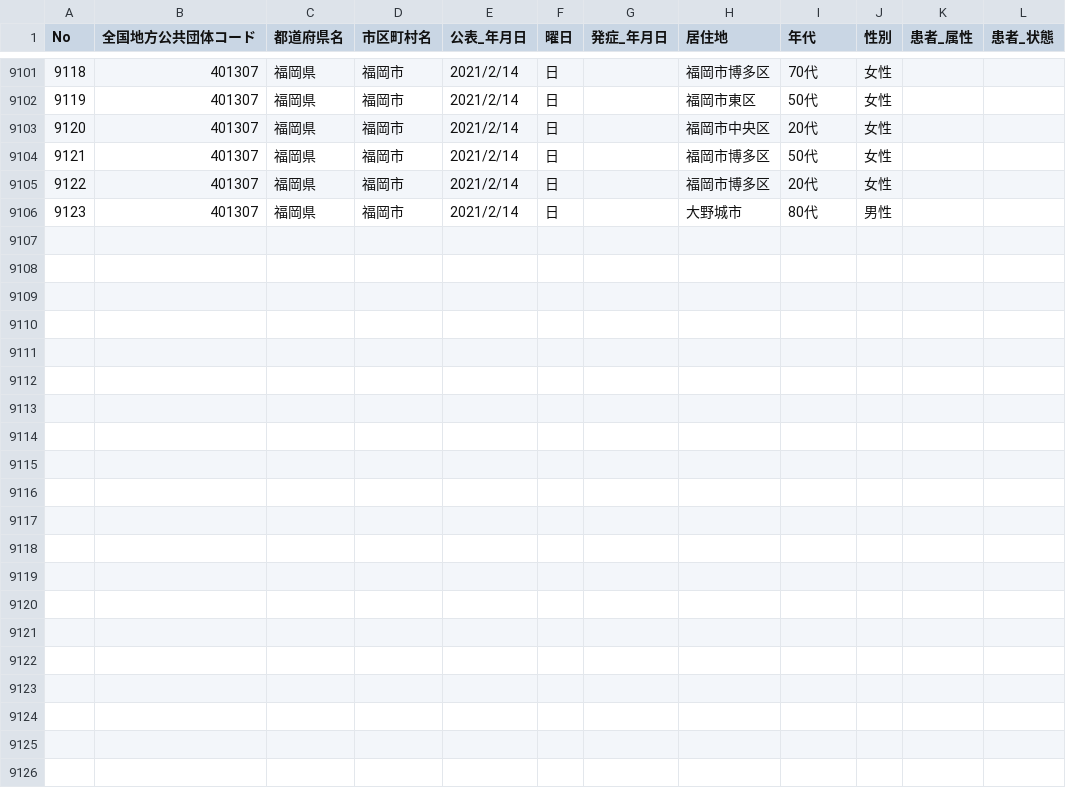
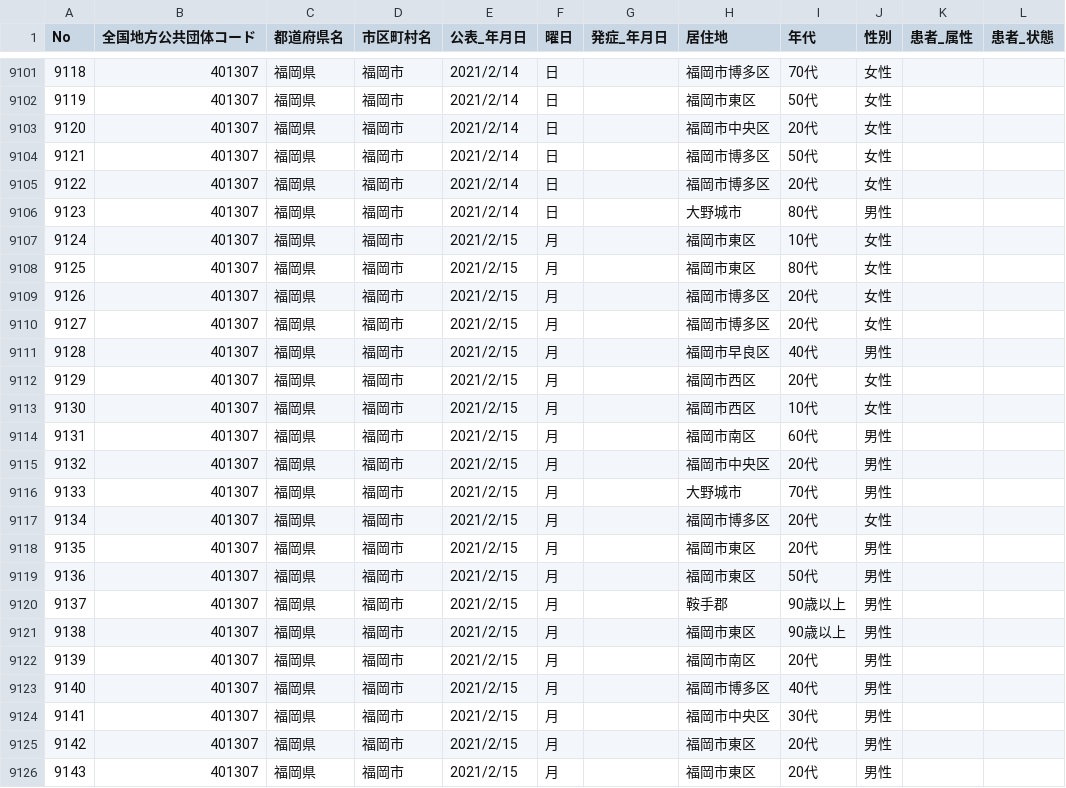
Before and after one commit to code4sabae/opendatagojp, a CSV file: csv/fukuoka-shi/patients.csv, drawn as a sheet; only a part is shown, gaps mark what is left out; rows hold the shown columns only; the diff names each change by its address in the sheet, - before the commit and + after, or states it on an @@ line.

```diff
--- a/csv/fukuoka-shi/patients.csv
+++ b/csv/fukuoka-shi/patients.csv
+row 9107: 9124 | 401307 | 福岡県 | 福岡市 | 2021/2/15 | 月 |  | 福岡市東区 | 10代 | 女性
+row 9108: 9125 | 401307 | 福岡県 | 福岡市 | 2021/2/15 | 月 |  | 福岡市東区 | 80代 | 女性
+row 9109: 9126 | 401307 | 福岡県 | 福岡市 | 2021/2/15 | 月 |  | 福岡市博多区 | 20代 | 女性
+row 9110: 9127 | 401307 | 福岡県 | 福岡市 | 2021/2/15 | 月 |  | 福岡市博多区 | 20代 | 女性
+row 9111: 9128 | 401307 | 福岡県 | 福岡市 | 2021/2/15 | 月 |  | 福岡市早良区 | 40代 | 男性
+row 9112: 9129 | 401307 | 福岡県 | 福岡市 | 2021/2/15 | 月 |  | 福岡市西区 | 20代 | 女性
+row 9113: 9130 | 401307 | 福岡県 | 福岡市 | 2021/2/15 | 月 |  | 福岡市西区 | 10代 | 女性
+row 9114: 9131 | 401307 | 福岡県 | 福岡市 | 2021/2/15 | 月 |  | 福岡市南区 | 60代 | 男性
+row 9115: 9132 | 401307 | 福岡県 | 福岡市 | 2021/2/15 | 月 |  | 福岡市中央区 | 20代 | 男性
+row 9116: 9133 | 401307 | 福岡県 | 福岡市 | 2021/2/15 | 月 |  | 大野城市 | 70代 | 男性
+row 9117: 9134 | 401307 | 福岡県 | 福岡市 | 2021/2/15 | 月 |  | 福岡市博多区 | 20代 | 女性
+row 9118: 9135 | 401307 | 福岡県 | 福岡市 | 2021/2/15 | 月 |  | 福岡市東区 | 20代 | 男性
+row 9119: 9136 | 401307 | 福岡県 | 福岡市 | 2021/2/15 | 月 |  | 福岡市東区 | 50代 | 男性
+row 9120: 9137 | 401307 | 福岡県 | 福岡市 | 2021/2/15 | 月 |  | 鞍手郡 | 90歳以上 | 男性
+row 9121: 9138 | 401307 | 福岡県 | 福岡市 | 2021/2/15 | 月 |  | 福岡市東区 | 90歳以上 | 男性
+row 9122: 9139 | 401307 | 福岡県 | 福岡市 | 2021/2/15 | 月 |  | 福岡市南区 | 20代 | 男性
+row 9123: 9140 | 401307 | 福岡県 | 福岡市 | 2021/2/15 | 月 |  | 福岡市博多区 | 40代 | 男性
+row 9124: 9141 | 401307 | 福岡県 | 福岡市 | 2021/2/15 | 月 |  | 福岡市中央区 | 30代 | 男性
+row 9125: 9142 | 401307 | 福岡県 | 福岡市 | 2021/2/15 | 月 |  | 福岡市東区 | 20代 | 男性
+row 9126: 9143 | 401307 | 福岡県 | 福岡市 | 2021/2/15 | 月 |  | 福岡市東区 | 20代 | 男性
```
Also changed, not shown: csv/gifu-ken/advice-center-cases.csv, csv/gifu-ken/call-center-cases.csv, 7 other files.
